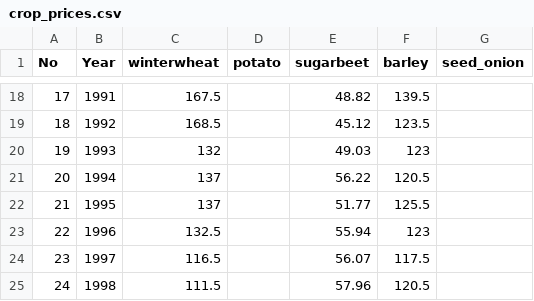
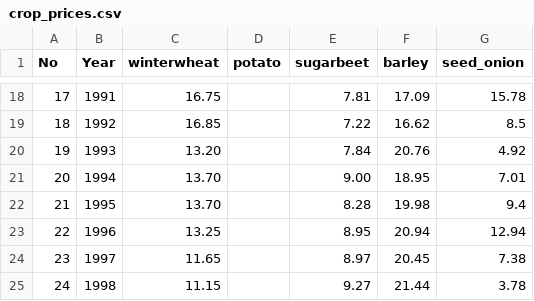
Before and after one commit to WUR-AI/CropGym-BanditResourceAllocation, a CSV file: cropgymzoo/configs/crop_prices.csv, drawn as a sheet; only a part is shown, gaps mark what is left out; the diff covers the shown part only.

```diff
--- a/cropgymzoo/configs/crop_prices.csv
+++ b/cropgymzoo/configs/crop_prices.csv
@@ -18,8 +18,8 @@
-17,1991,167.5,,48.82,139.5,,,,,,,,,,,,,,,,,
-18,1992,168.5,,45.12,123.5,,,,,,,,,,,,,,,,,
-19,1993,132,,49.03,123,,,,,,,,,,,,,,,,,
-20,1994,137,,56.22,120.5,,,,,,,,,,,,,,,,,
-21,1995,137,,51.77,125.5,,,,,,,,,,,,,,,,,
-22,1996,132.5,,55.94,123,,,,,,,,,,,,,,,,,
-23,1997,116.5,,56.07,117.5,,,,,,,,,,,,,,,,,
-24,1998,111.5,,57.96,120.5,,,,,,,,,,,,,,,,,
+17,1991,16.75,,7.81,17.09,15.78,,,,,,,,,,,,,,,,
+18,1992,16.85,,7.22,16.62,8.5,,,,,,,,,,,,,,,,
+19,1993,13.20,,7.84,20.76,4.92,,,,,,,,,,,,,,,,
+20,1994,13.70,,9.00,18.95,7.01,,,,,,,,,,,,,,,,
+21,1995,13.70,,8.28,19.98,9.4,,,,,,,,,,,,,,,,
+22,1996,13.25,,8.95,20.94,12.94,,,,,,,,,,,,,,,,
+23,1997,11.65,,8.97,20.45,7.38,,,,,,,,,,,,,,,,
+24,1998,11.15,,9.27,21.44,3.78,,,,,,,,,,,,,,,,
```
Also changed, not shown: 155 edited cells elsewhere in this file, 1 other file.
